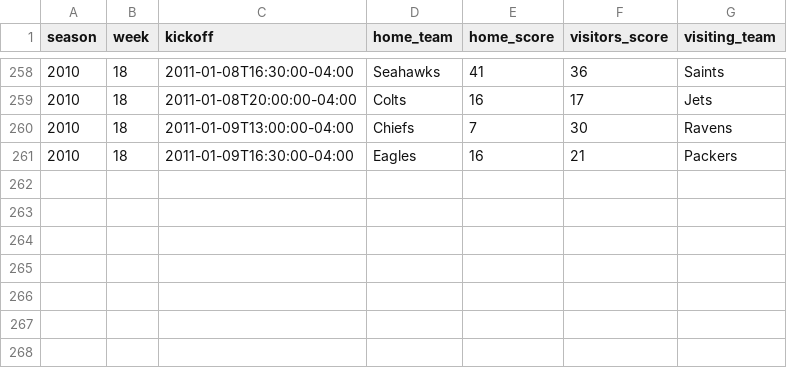
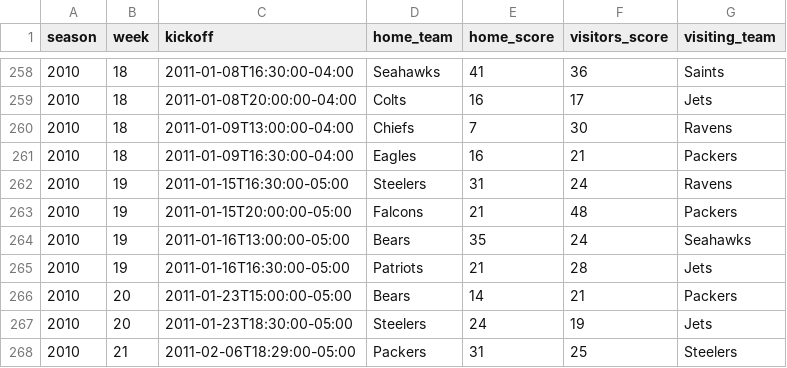
Before and after one commit to devstopfix/nfl_results, a CSV file: nfl 2010.csv, drawn as a sheet; only a part is shown, gaps mark what is left out; the diff names each change by its address in the sheet, - before the commit and + after, or states it on an @@ line.

Commit message:
2010 Playoffs

```diff
--- a/nfl 2010.csv
+++ b/nfl 2010.csv
+row 262: 2010 | 19 | 2011-01-15T16:30:00-05:00 | Steelers | 31 | 24 | Ravens
+row 263: 2010 | 19 | 2011-01-15T20:00:00-05:00 | Falcons | 21 | 48 | Packers
+row 264: 2010 | 19 | 2011-01-16T13:00:00-05:00 | Bears | 35 | 24 | Seahawks
+row 265: 2010 | 19 | 2011-01-16T16:30:00-05:00 | Patriots | 21 | 28 | Jets
+row 266: 2010 | 20 | 2011-01-23T15:00:00-05:00 | Bears | 14 | 21 | Packers
+row 267: 2010 | 20 | 2011-01-23T18:30:00-05:00 | Steelers | 24 | 19 | Jets
+row 268: 2010 | 21 | 2011-02-06T18:29:00-05:00 | Packers | 31 | 25 | Steelers
```
